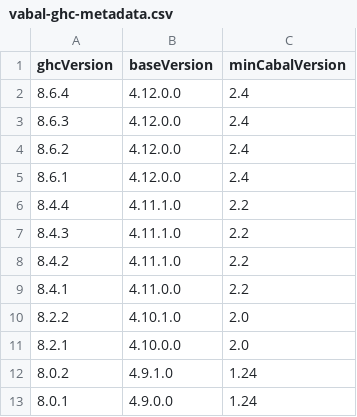
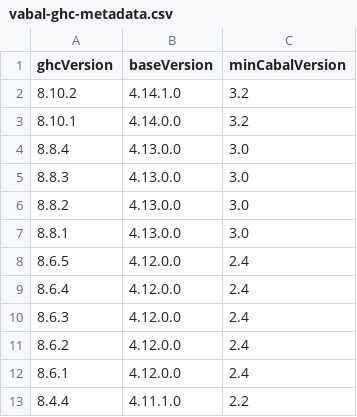
Before and after one commit to vabal/vabal-ghc-metadata, a CSV file: vabal-ghc-metadata.csv, drawn as a sheet; only a part is shown; the shorter side is filled out with more unchanged rows; the diff names each change by its address in the sheet, - before the commit and + after, or states it on an @@ line.

Commit message:
Add latest ghc versions

```diff
--- a/vabal-ghc-metadata.csv
+++ b/vabal-ghc-metadata.csv
+row 2: 8.10.2 | 4.14.1.0 | 3.2
+row 3: 8.10.1 | 4.14.0.0 | 3.2
+row 4: 8.8.4 | 4.13.0.0 | 3.0
+row 5: 8.8.3 | 4.13.0.0 | 3.0
+row 6: 8.8.2 | 4.13.0.0 | 3.0
+row 7: 8.8.1 | 4.13.0.0 | 3.0
+row 8: 8.6.5 | 4.12.0.0 | 2.4
```
